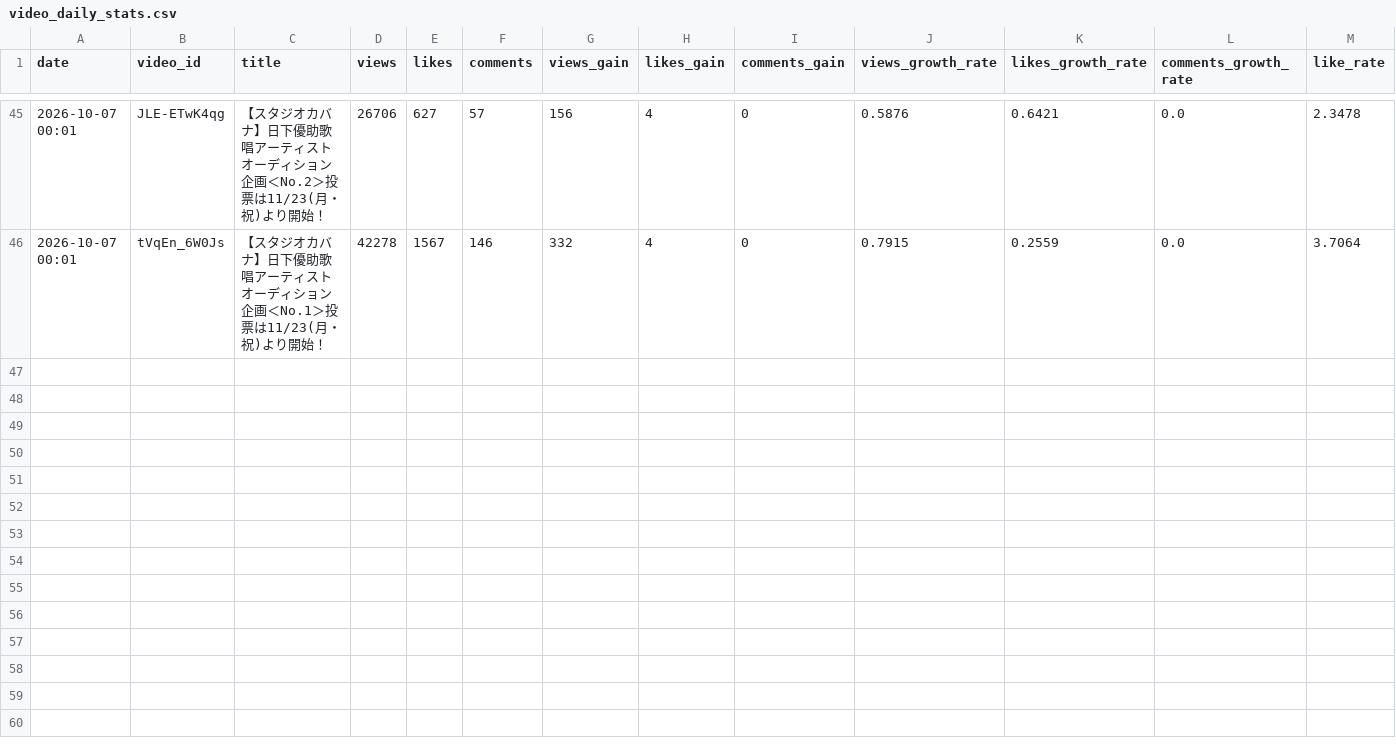
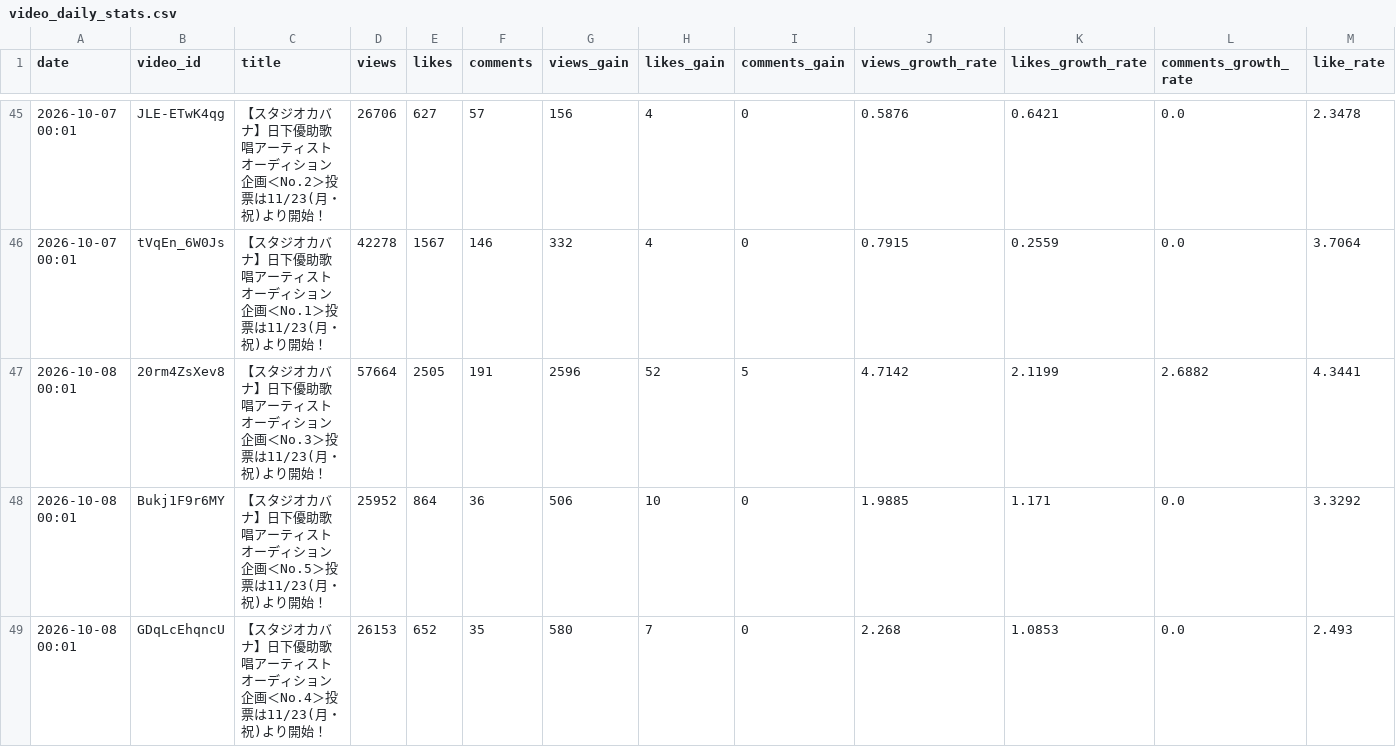
Before and after one commit to shimoharai-blip/studio-cabana-monitoring, a CSV file: data/video_daily_stats.csv, drawn as a sheet; only a part is shown, gaps mark what is left out; rows hold the shown columns only; the diff covers the shown part only; the diff names each change by its address in the sheet, - before the commit and + after, or states it on an @@ line.

```diff
--- a/data/video_daily_stats.csv
+++ b/data/video_daily_stats.csv
+row 47: 2026-10-08 00:01 | 20rm4ZsXev8 | 【スタジオカバナ】日下優助歌唱アーティストオーディション企画＜No.3＞投票は11/23(月・祝)より開始！ | 57664 | 2505 | 191 | 2596 | 52 | 5 | 4.7142 | 2.1199 | 2.6882 | 4.3441
+row 48: 2026-10-08 00:01 | Bukj1F9r6MY | 【スタジオカバナ】日下優助歌唱アーティストオーディション企画＜No.5＞投票は11/23(月・祝)より開始！ | 25952 | 864 | 36 | 506 | 10 | 0 | 1.9885 | 1.171 | 0.0 | 3.3292
+row 49: 2026-10-08 00:01 | GDqLcEhqncU | 【スタジオカバナ】日下優助歌唱アーティストオーディション企画＜No.4＞投票は11/23(月・祝)より開始！ | 26153 | 652 | 35 | 580 | 7 | 0 | 2.268 | 1.0853 | 0.0 | 2.493
```
Also changed, not shown: 2 added rows elsewhere in this file, 1 other file.
